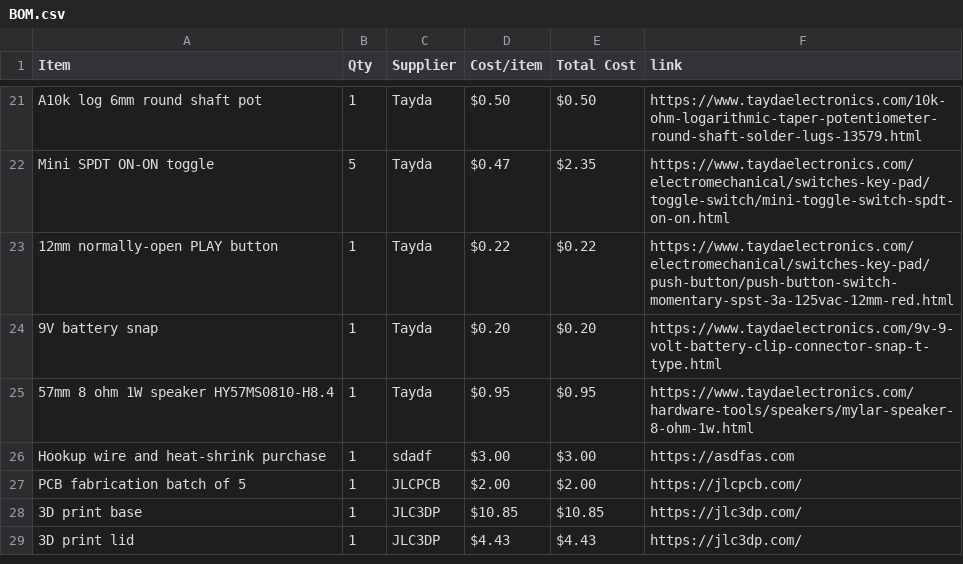
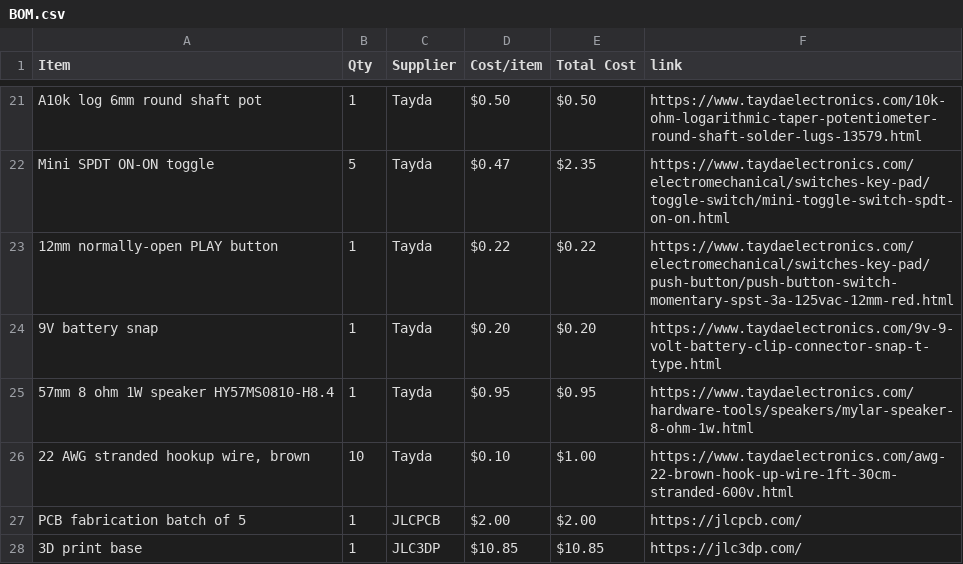
Before and after one commit to rvkshn-10/Triple-Drift-Synth, a CSV file: BOM.csv, drawn as a sheet; only a part is shown, gaps mark what is left out; the shorter side is filled out with more unchanged rows; removed rows and columns are numbered as before the commit, all else as after; the diff names each change by its address in the sheet, - before the commit and + after, or states it on an @@ line.

Commit message:
Sync Triple Drift Desktop Synth from Half Life

```diff
--- a/BOM.csv
+++ b/BOM.csv
-row 26: Hookup wire and heat-shrink purchase | 1 | sdadf | $3.00 | $3.00 | https://asdfas.com
+row 26: 22 AWG stranded hookup wire, brown | 10 | Tayda | $0.10 | $1.00 | https://www.taydaelectronics.com/awg-22-brown-hook-up-wire-1ft-30cm-stranded-600v.html
```
